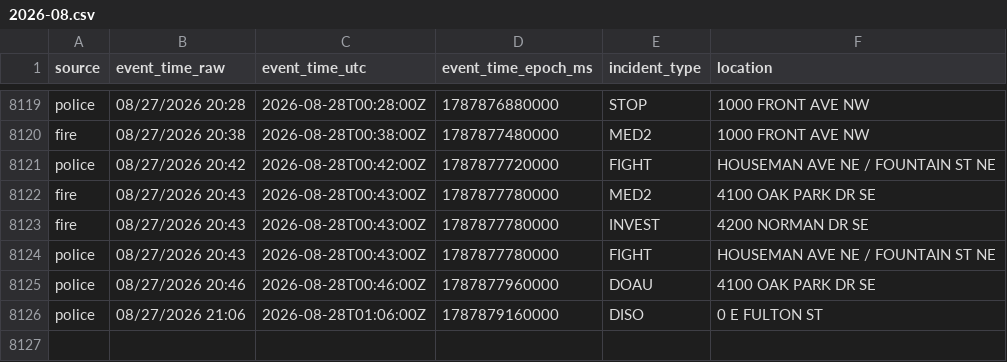
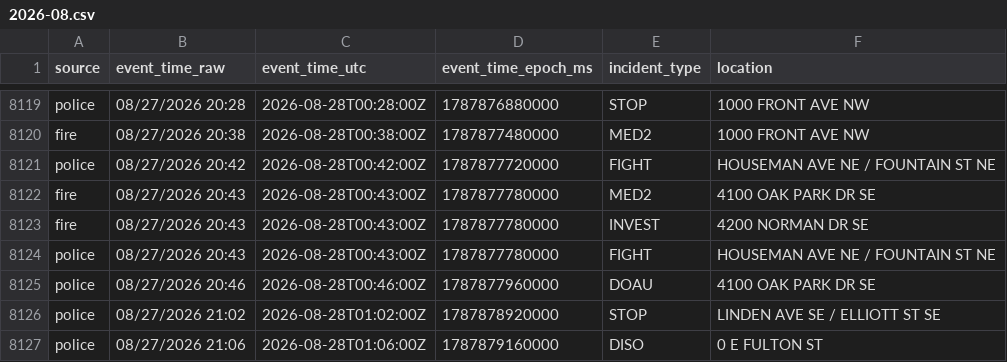
Before and after one commit to Cantica-Systems/west-michigan-dispatch, a CSV file: data/grcity/2026-08.csv, drawn as a sheet; only a part is shown, gaps mark what is left out; the diff names each change by its address in the sheet, - before the commit and + after, or states it on an @@ line.

```diff
--- a/data/grcity/2026-08.csv
+++ b/data/grcity/2026-08.csv
+row 8126: police | 08/27/2026 21:02 | 2026-08-28T01:02:00Z | 1787878920000 | STOP | LINDEN AVE SE / ELLIOTT ST SE
```
Also changed, not shown: 2 other files.
